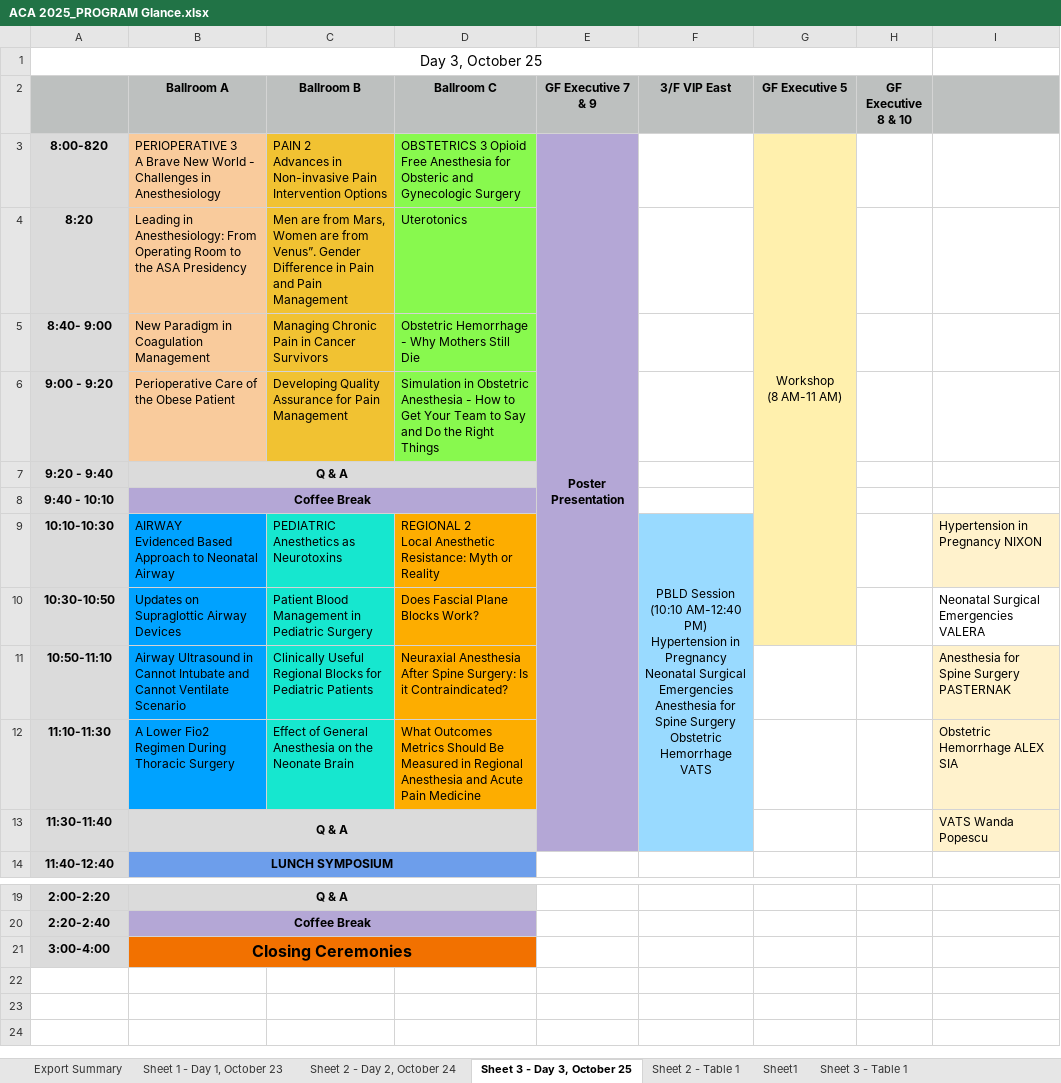
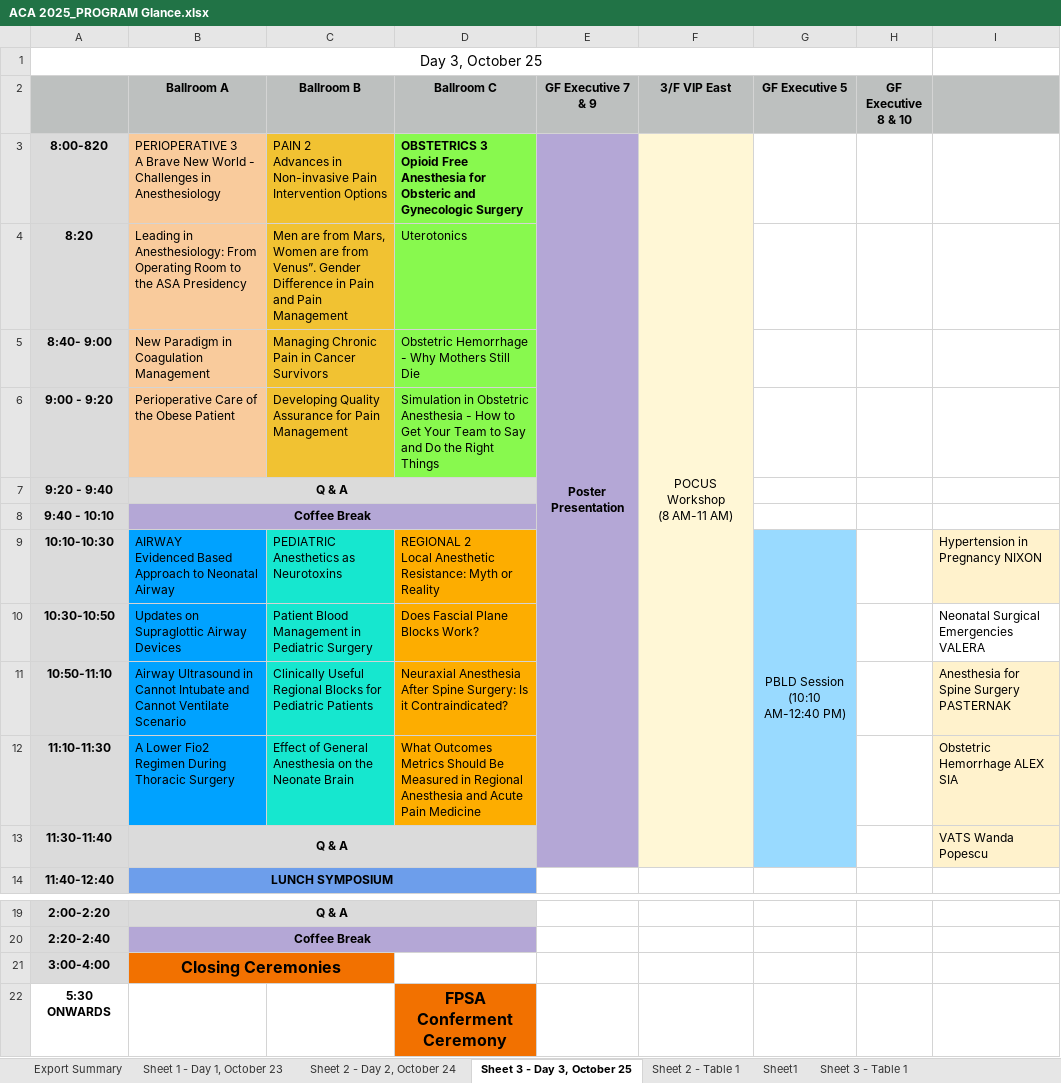
Before and after one commit to pcreyes9/philsoca, an Excel workbook: ACA 2025_PROGRAM Glance.xlsx, sheet Sheet 3 - Day 3, October 25, drawn as a sheet; only a part is shown, gaps mark what is left out; values as stored, in another font and other column widths than the file's, no borders; removed rows and columns are numbered as before the commit, all else as after; ↵ is a line break in a cell; the diff names each change by its address in the sheet, - before the commit and + after, or states it on an @@ line.

```diff
--- a/ACA 2025_PROGRAM Glance.xlsx (sheet Sheet 3 - Day 3, October 25)
+++ b/ACA 2025_PROGRAM Glance.xlsx (sheet Sheet 3 - Day 3, October 25)
-D3 (Ballroom C): …Gynecologic Surgery
+D3 (Ballroom C): …Gynecologic Surgery
-D3 bold: off
+D3 bold: on
-F3 (3/F VIP East): (empty)
+F3 (3/F VIP East): POCUS Workshop ↵ (8 AM-11 AM)
-F3:F8 fill: none
+F3:F8 fill: #FFF7D6
+F3:F13 merged
-G3 (GF Executive 5): Workshop ↵ (8 AM-11 AM)
+G3 (GF Executive 5): (empty)
-G3:G8 fill: #FFF0AD
+G3:G8 fill: none
-G3:G10 merged
-F9 (3/F VIP East): PBLD Session ↵ (10:10 AM-12:40 PM) ↵ Hypertension in Pregnancy ↵ Neonatal Surgical Emergencies ↵ Anesthesia for Spine Surgery ↵ Obstetric Hemorrhage ↵ VATS
+F9 (3/F VIP East): (empty)
-F9:F13 fill: #99DAFF
+F9:F13 fill: #FFF7D6
-F9:F13 merged
-G9 (GF Executive 5): (empty)
+G9 (GF Executive 5): PBLD Session ↵ (10:10 AM-12:40 PM)
-G9:G10 fill: #FFF0AD
+G9:G10 fill: #99DAFF
+G9:G13 merged
-G11:G13 fill: none
+G11:G13 fill: #99DAFF
-B21:D21 merged
+B21:C21 merged
-D21 fill: #F27100
+D21 fill: none
+row 22: 5:30 ONWARDS |  |  | FPSA Conferment Ceremony
```
Also changed, not shown: sheet Sheet 1 - Day 1, October 23, sheet Sheet 2 - Day 2, October 24, 2 other files.
